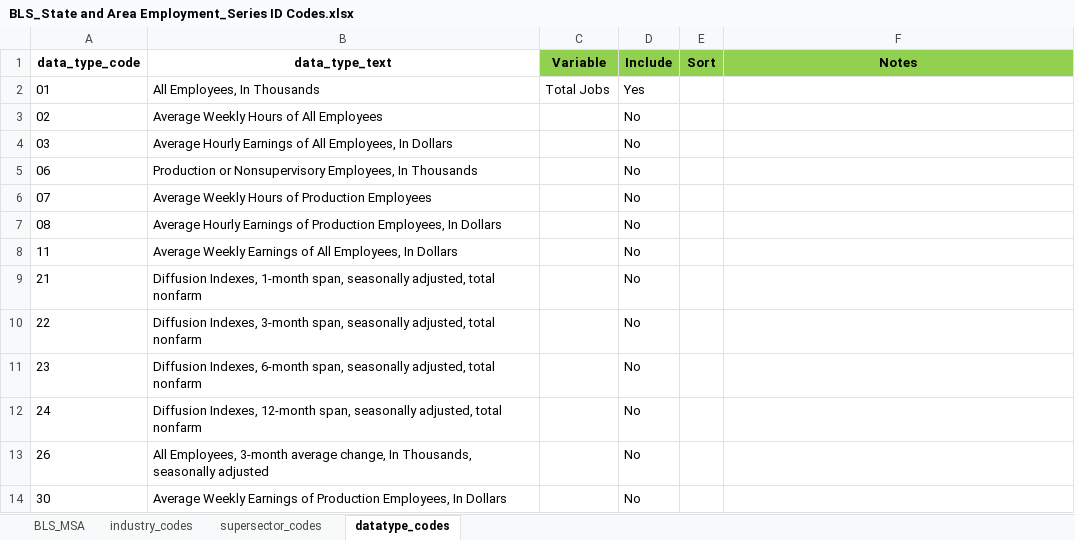
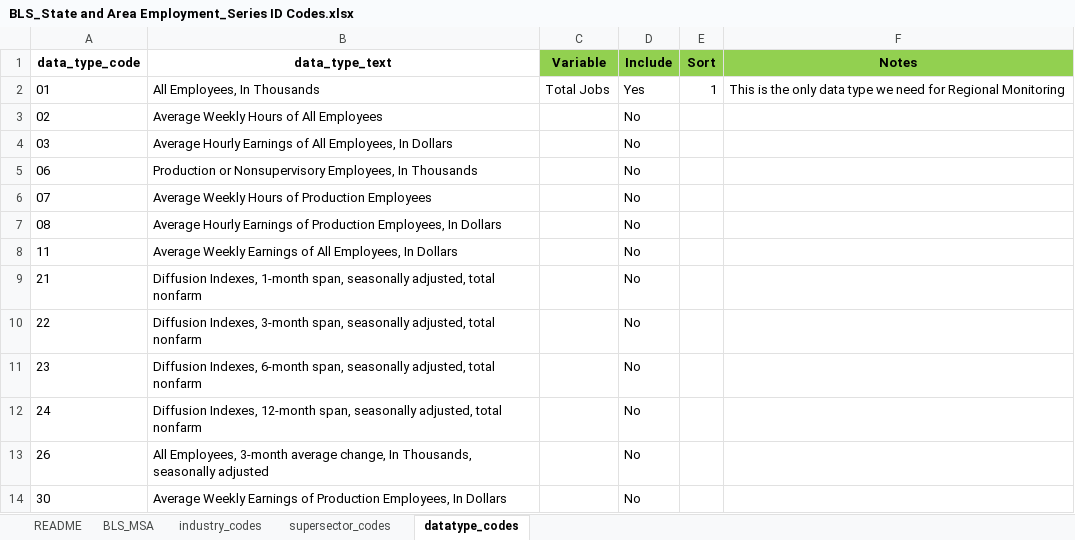
Before and after one commit to SACOG/Regional-Monitoring, an Excel workbook: Indicator_Gen/Python Code/BLS/config/BLS_State and Area Employment_Series ID Codes.xlsx, sheet datatype_codes, drawn as a sheet; values as stored, in another font and other column widths than the file's, no borders; the diff names each change by its address in the sheet, - before the commit and + after, or states it on an @@ line.

Commit message:
Overhaul of the ACS Configuration File, update BLS config file, need to fix population weighting process

```diff
--- a/Indicator_Gen/Python Code/BLS/config/BLS_State and Area Employment_Series ID Codes.xlsx (sheet datatype_codes)
+++ b/Indicator_Gen/Python Code/BLS/config/BLS_State and Area Employment_Series ID Codes.xlsx (sheet datatype_codes)
+sheet tab: README
-E2 (Sort): (empty)
+E2 (Sort): 1
-F2 (Notes): (empty)
+F2 (Notes): This is the only data type we need for Regional Monitoring
```
Also changed, not shown: sheet industry_codes, sheet supersector_codes, 11 other files.
